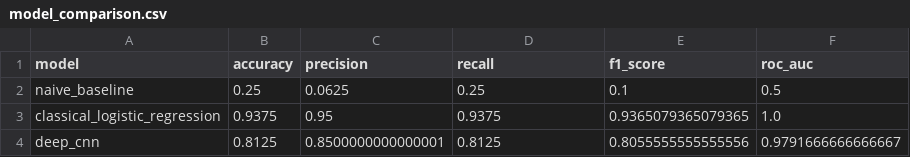
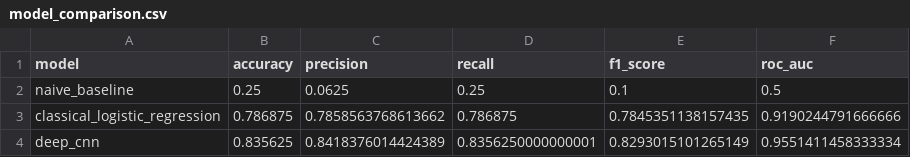
Before and after one commit to K-3016/aipi540, a CSV file: models/model_comparison.csv, drawn as a sheet.

```diff
--- a/models/model_comparison.csv
+++ b/models/model_comparison.csv
@@ -2,3 +2,3 @@ model,accuracy,precision,recall,f1_score,roc_auc
 naive_baseline,0.25,0.0625,0.25,0.1,0.5
-classical_logistic_regression,0.9375,0.95,0.9375,0.9365079365079365,1.0
-deep_cnn,0.8125,0.8500000000000001,0.8125,0.8055555555555556,0.9791666666666667
+classical_logistic_regression,0.786875,0.7858563768613662,0.786875,0.7845351138157435,0.9190244791666666
+deep_cnn,0.835625,0.8418376014424389,0.8356250000000001,0.8293015101265149,0.9551411458333334
```
Also changed, not shown: 2 other files.
